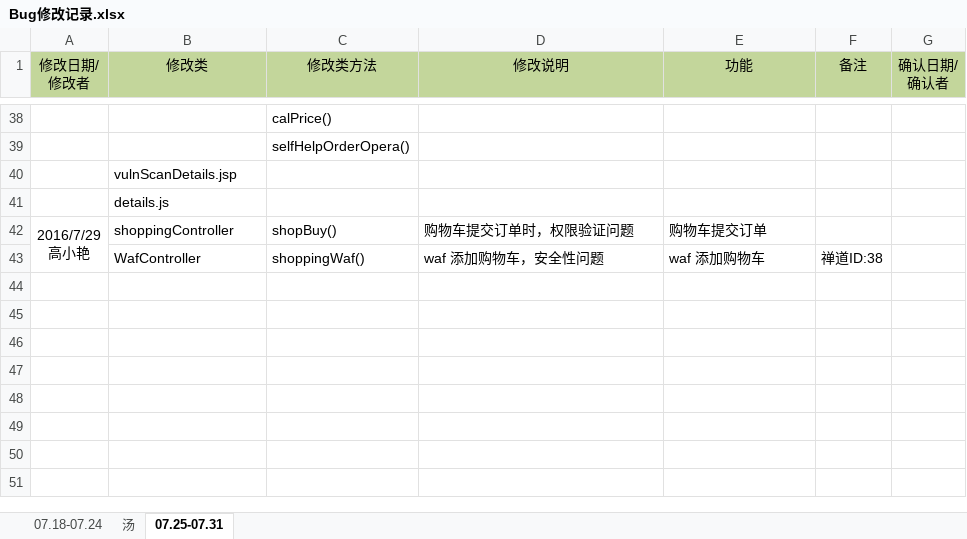
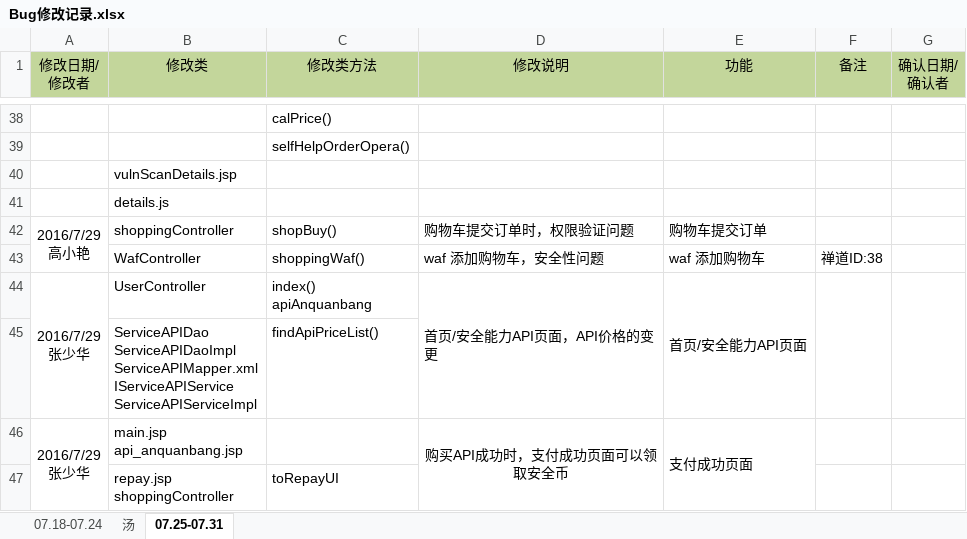
Before and after one commit to moutainhigh/Cloud_Security, an Excel workbook: csp2/cloud-security-platform/WebRoot/doc/Bug修改记录.xlsx, sheet 07.25-07.31, drawn as a sheet; only a part is shown, gaps mark what is left out; values as stored, in another font and other column widths than the file's, no borders; ↵ is a line break in a cell; the diff names each change by its address in the sheet, - before the commit and + after, or states it on an @@ line.

```diff
--- a/csp2/cloud-security-platform/WebRoot/doc/Bug修改记录.xlsx (sheet 07.25-07.31)
+++ b/csp2/cloud-security-platform/WebRoot/doc/Bug修改记录.xlsx (sheet 07.25-07.31)
+row 44: 2016/7/29 ↵ 张少华 | UserController | index() ↵ apiAnquanbang | 首页/安全能力API页面，API价格的变更 | 首页/安全能力API页面
+row 45:  | ServiceAPIDao ↵ ServiceAPIDaoImpl ↵ ServiceAPIMapper.xml ↵ IServiceAPIService ↵ ServiceAPIServiceImpl | findApiPriceList()
+row 46: 2016/7/29 ↵ 张少华 | main.jsp ↵ api_anquanbang.jsp |  | 购买API成功时，支付成功页面可以领取安全币 | 支付成功页面
+row 47:  | repay.jsp ↵ shoppingController | toRepayUI
```
